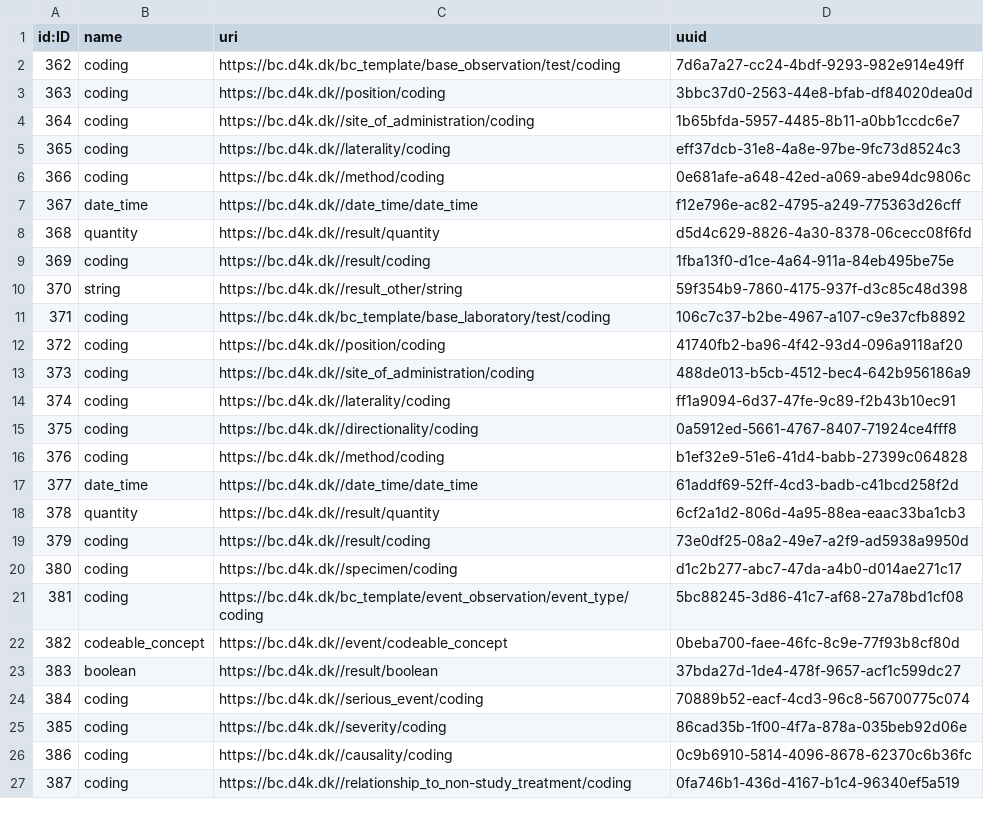
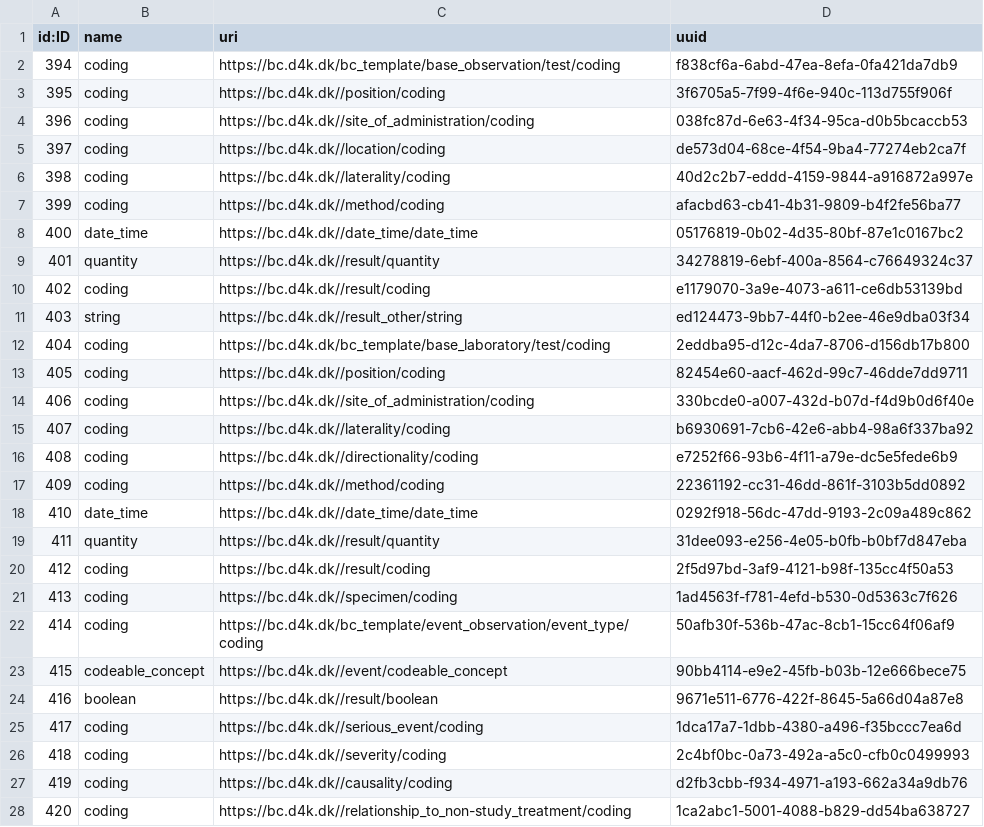
Before and after one commit to data4knowledge/bc_prep, a CSV file: load_data/node-data_type-1.csv, drawn as a sheet; only a part is shown; addresses are those after the commit; the diff covers the shown part only; the diff names each change by its address in the sheet, - before the commit and + after, or states it on an @@ line.

```diff
--- a/load_data/node-data_type-1.csv
+++ b/load_data/node-data_type-1.csv
@@ column A (id:ID) renumbered between rows 2 and 320 @@
-D2 (uuid): 7d6a7a27-cc24-4bdf-9293-982e914e49ff
+D2 (uuid): f838cf6a-6abd-47ea-8efa-0fa421da7db9
-D3 (uuid): 3bbc37d0-2563-44e8-bfab-df84020dea0d
+D3 (uuid): 3f6705a5-7f99-4f6e-940c-113d755f906f
-D4 (uuid): 1b65bfda-5957-4485-8b11-a0bb1ccdc6e7
+D4 (uuid): 038fc87d-6e63-4f34-95ca-d0b5bcaccb53
+row 5: 397 | coding | https://bc.d4k.dk//location/coding | de573d04-68ce-4f54-9ba4-77274eb2ca7f
-D6 (uuid): eff37dcb-31e8-4a8e-97be-9fc73d8524c3
+D6 (uuid): 40d2c2b7-eddd-4159-9844-a916872a997e
-D7 (uuid): 0e681afe-a648-42ed-a069-abe94dc9806c
+D7 (uuid): afacbd63-cb41-4b31-9809-b4f2fe56ba77
-D8 (uuid): f12e796e-ac82-4795-a249-775363d26cff
+D8 (uuid): 05176819-0b02-4d35-80bf-87e1c0167bc2
-D9 (uuid): d5d4c629-8826-4a30-8378-06cecc08f6fd
+D9 (uuid): 34278819-6ebf-400a-8564-c76649324c37
-D10 (uuid): 1fba13f0-d1ce-4a64-911a-84eb495be75e
+D10 (uuid): e1179070-3a9e-4073-a611-ce6db53139bd
-D11 (uuid): 59f354b9-7860-4175-937f-d3c85c48d398
+D11 (uuid): ed124473-9bb7-44f0-b2ee-46e9dba03f34
-D12 (uuid): 106c7c37-b2be-4967-a107-c9e37cfb8892
+D12 (uuid): 2eddba95-d12c-4da7-8706-d156db17b800
-D13 (uuid): 41740fb2-ba96-4f42-93d4-096a9118af20
+D13 (uuid): 82454e60-aacf-462d-99c7-46dde7dd9711
-D14 (uuid): 488de013-b5cb-4512-bec4-642b956186a9
+D14 (uuid): 330bcde0-a007-432d-b07d-f4d9b0d6f40e
-D15 (uuid): ff1a9094-6d37-47fe-9c89-f2b43b10ec91
+D15 (uuid): b6930691-7cb6-42e6-abb4-98a6f337ba92
-D16 (uuid): 0a5912ed-5661-4767-8407-71924ce4fff8
+D16 (uuid): e7252f66-93b6-4f11-a79e-dc5e5fede6b9
-D17 (uuid): b1ef32e9-51e6-41d4-babb-27399c064828
+D17 (uuid): 22361192-cc31-46dd-861f-3103b5dd0892
-D18 (uuid): 61addf69-52ff-4cd3-badb-c41bcd258f2d
+D18 (uuid): 0292f918-56dc-47dd-9193-2c09a489c862
-D19 (uuid): 6cf2a1d2-806d-4a95-88ea-eaac33ba1cb3
+D19 (uuid): 31dee093-e256-4e05-b0fb-b0bf7d847eba
-D20 (uuid): 73e0df25-08a2-49e7-a2f9-ad5938a9950d
+D20 (uuid): 2f5d97bd-3af9-4121-b98f-135cc4f50a53
-D21 (uuid): d1c2b277-abc7-47da-a4b0-d014ae271c17
+D21 (uuid): 1ad4563f-f781-4efd-b530-0d5363c7f626
-D22 (uuid): 5bc88245-3d86-41c7-af68-27a78bd1cf08
+D22 (uuid): 50afb30f-536b-47ac-8cb1-15cc64f06af9
-D23 (uuid): 0beba700-faee-46fc-8c9e-77f93b8cf80d
+D23 (uuid): 90bb4114-e9e2-45fb-b03b-12e666bece75
-D24 (uuid): 37bda27d-1de4-478f-9657-acf1c599dc27
+D24 (uuid): 9671e511-6776-422f-8645-5a66d04a87e8
-D25 (uuid): 70889b52-eacf-4cd3-96c8-56700775c074
+D25 (uuid): 1dca17a7-1dbb-4380-a496-f35bccc7ea6d
-D26 (uuid): 86cad35b-1f00-4f7a-878a-035beb92d06e
+D26 (uuid): 2c4bf0bc-0a73-492a-a5c0-cfb0c0499993
-D27 (uuid): 0c9b6910-5814-4096-8678-62370c6b36fc
+D27 (uuid): d2fb3cbb-f934-4971-a193-662a34a9db76
-D28 (uuid): 0fa746b1-436d-4167-b1c4-96340ef5a519
+D28 (uuid): 1ca2abc1-5001-4088-b829-dd54ba638727
```
Also changed, not shown: 24 added rows and 29 edited cells elsewhere in this file, load_data/node-instance-1.csv, load_data/node-instance_item-1.csv, 23 other files.
